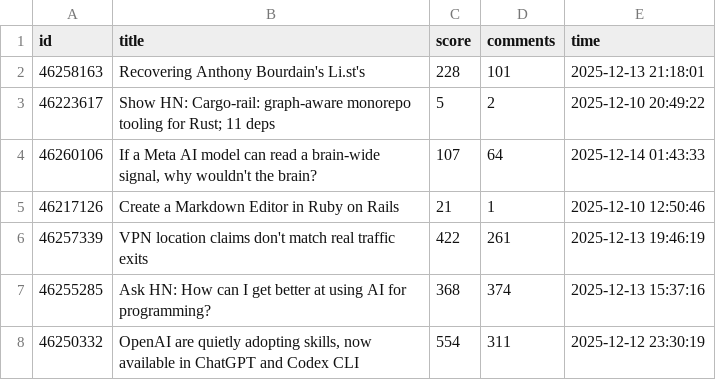
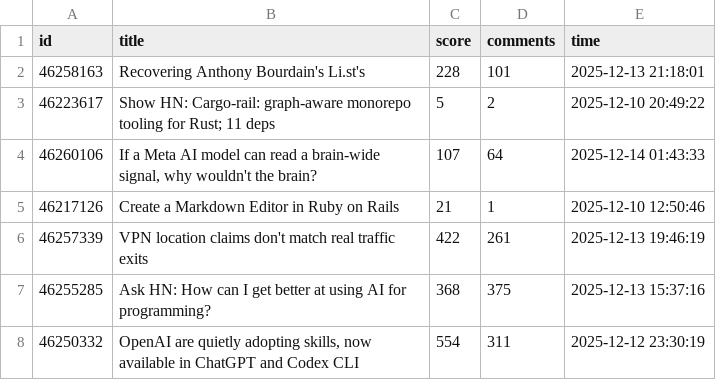
Before and after one commit to Vineeth2002/driftmonitor, a CSV file: data/raw/hackernews_2025-12-14.csv, drawn as a sheet.

```diff
--- a/data/raw/hackernews_2025-12-14.csv
+++ b/data/raw/hackernews_2025-12-14.csv
@@ -6,3 +6,3 @@ id,title,score,comments,time
 46257339,VPN location claims don't match real traffic exits,422,261,2025-12-13 19:46:19
-46255285,Ask HN: How can I get better at using AI for programming?,368,374,2025-12-13 15:37:16
+46255285,Ask HN: How can I get better at using AI for programming?,368,375,2025-12-13 15:37:16
 46250332,"OpenAI are quietly adopting skills, now available in ChatGPT and Codex CLI",554,311,2025-12-12 23:30:19
```
Also changed, not shown: data/evaluated/evaluated_2025-12-14.csv, data/raw/google_trends_2025-12-14.csv.
